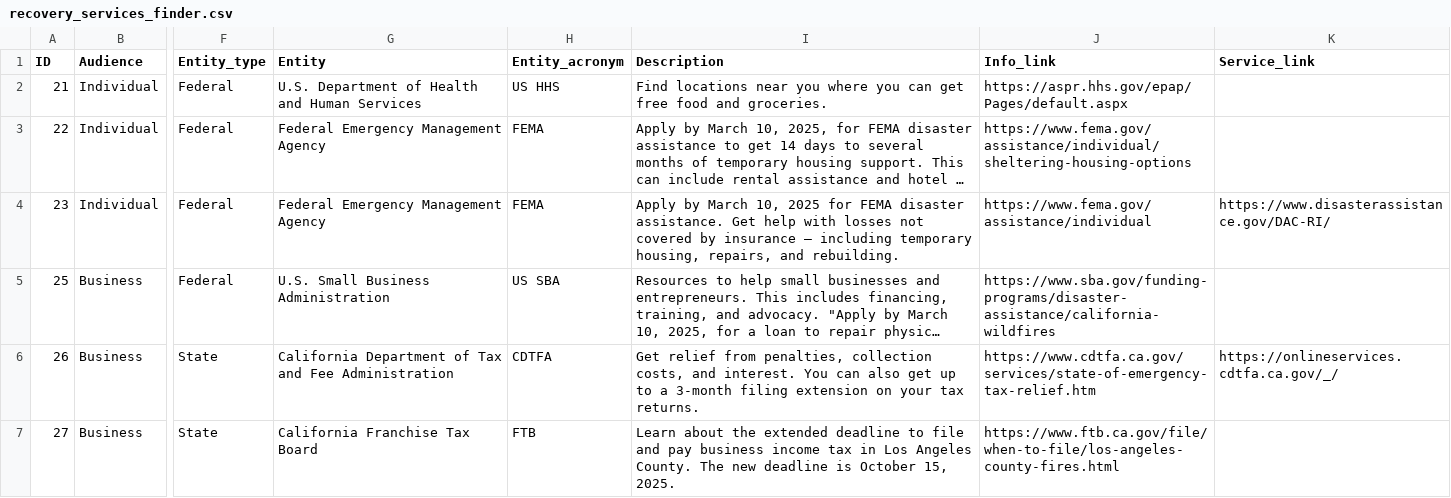
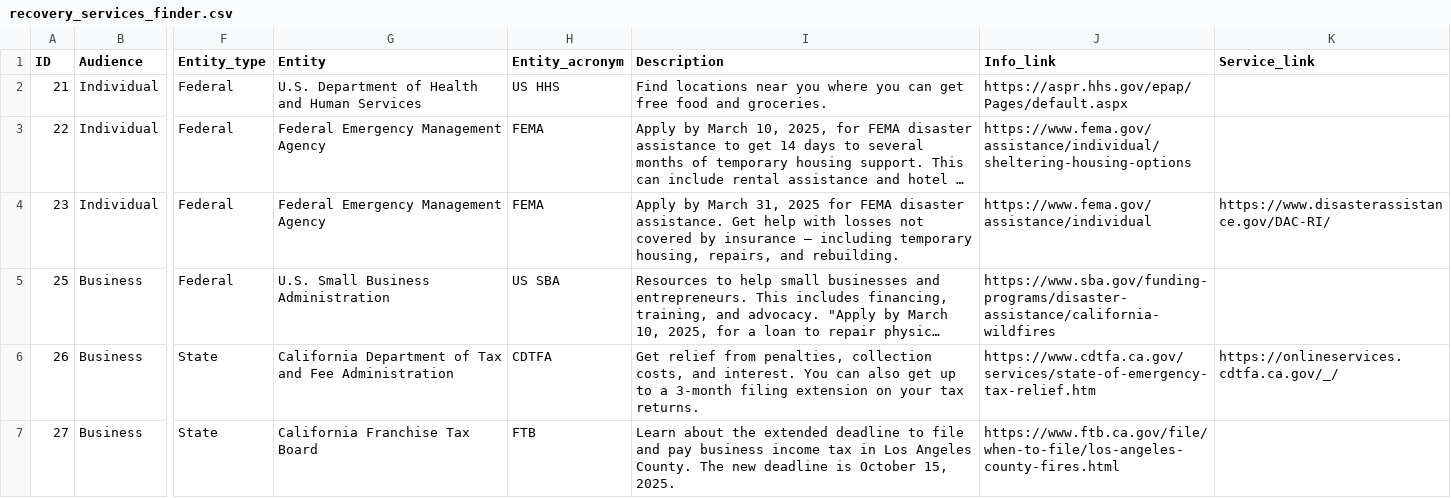
Before and after one commit to Office-of-Digital-Services/cagovportal, a CSV file: src/_data/lafires/recovery_services_finder.csv, drawn as a sheet; only a part is shown, gaps mark what is left out; long unchanged cells end in …; the diff names each change by its address in the sheet, - before the commit and + after, or states it on an @@ line.

Commit message:
Change FEMA deadline from March 10 to March 31

```diff
--- a/src/_data/lafires/recovery_services_finder.csv
+++ b/src/_data/lafires/recovery_services_finder.csv
-I4 (Description): …by March 10, 2025 for…
+I4 (Description): …by March 31, 2025 for…
```
Also changed, not shown: 2 other files.
